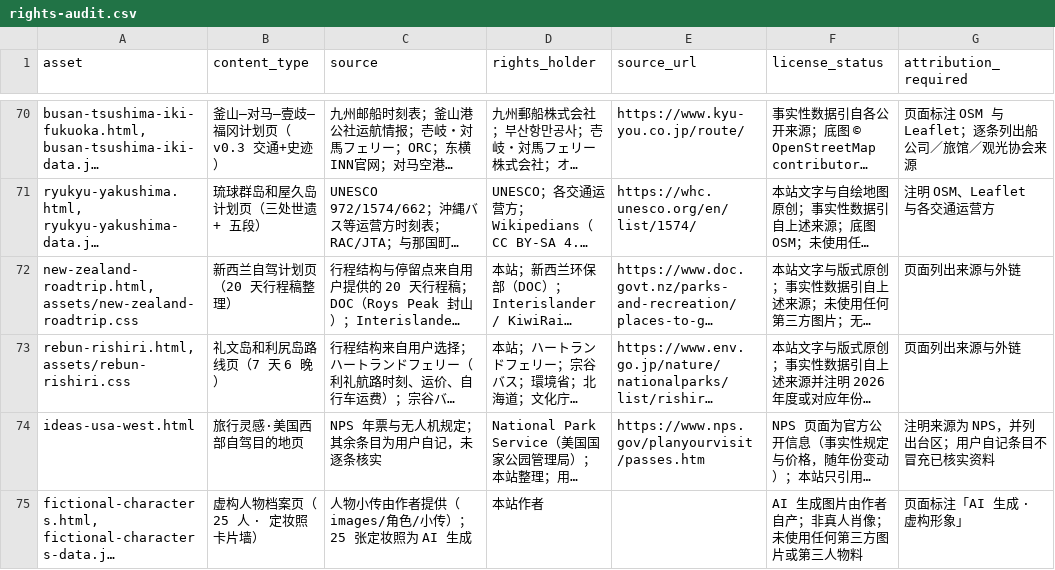
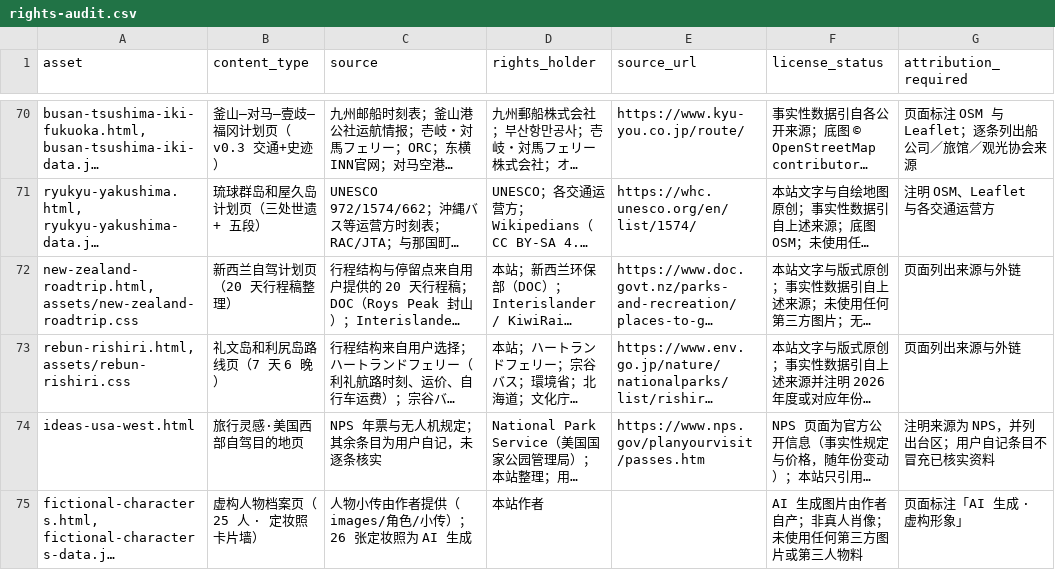
Before and after one commit to manongchopin/guobao, a CSV file: rights-audit.csv, drawn as a sheet; only a part is shown, gaps mark what is left out; long unchanged cells end in …; the diff names each change by its address in the sheet, - before the commit and + after, or states it on an @@ line.

```diff
--- a/rights-audit.csv
+++ b/rights-audit.csv
-C75 (source): 人物小传由作者提供（images/角色/小传）；25 张定妆照为 AI 生成
+C75 (source): 人物小传由作者提供（images/角色/小传）；26 张定妆照为 AI 生成
```
Also changed, not shown: 5 other files.
